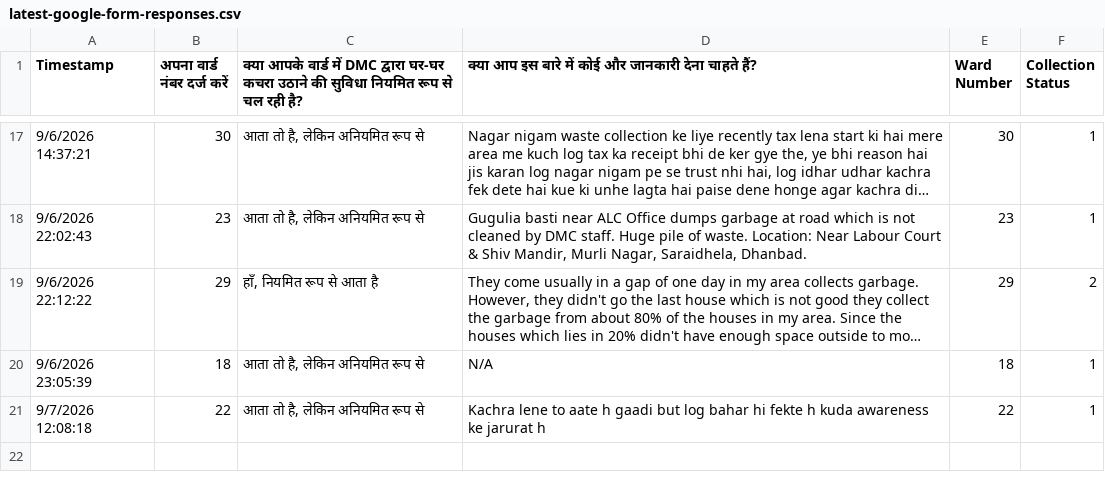
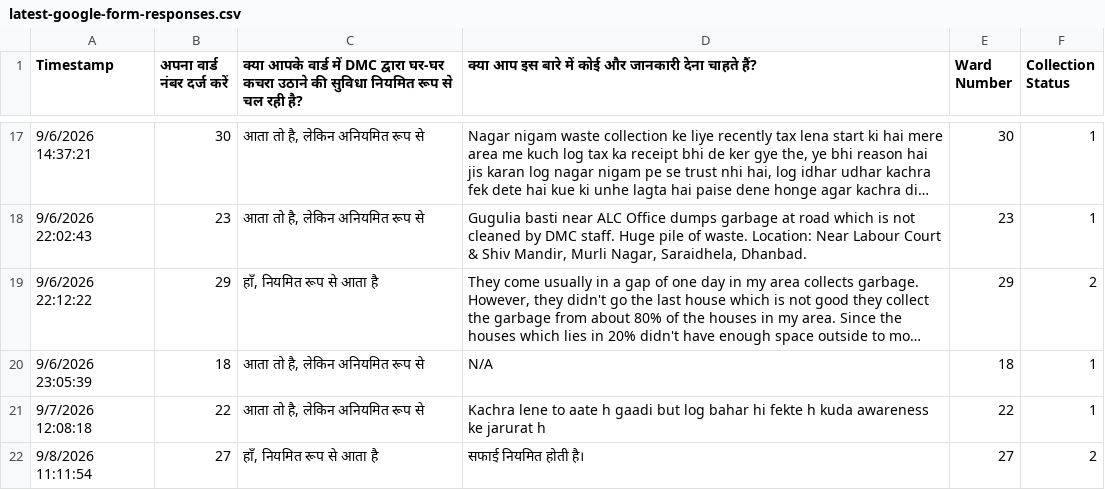
Before and after one commit to harshitgupta1337/harshitgupta1337.github.io, a CSV file: dhanbad-wards/door-to-door-garbage/latest-google-form-responses.csv, drawn as a sheet; only a part is shown, gaps mark what is left out; long unchanged cells end in …; the diff names each change by its address in the sheet, - before the commit and + after, or states it on an @@ line.

```diff
--- a/dhanbad-wards/door-to-door-garbage/latest-google-form-responses.csv
+++ b/dhanbad-wards/door-to-door-garbage/latest-google-form-responses.csv
+row 22: 9/8/2026 11:11:54 | 27 | हाँ, नियमित रूप से आता है | सफाई नियमित होती है। | 27 | 2
```
Also changed, not shown: 2 other files.
